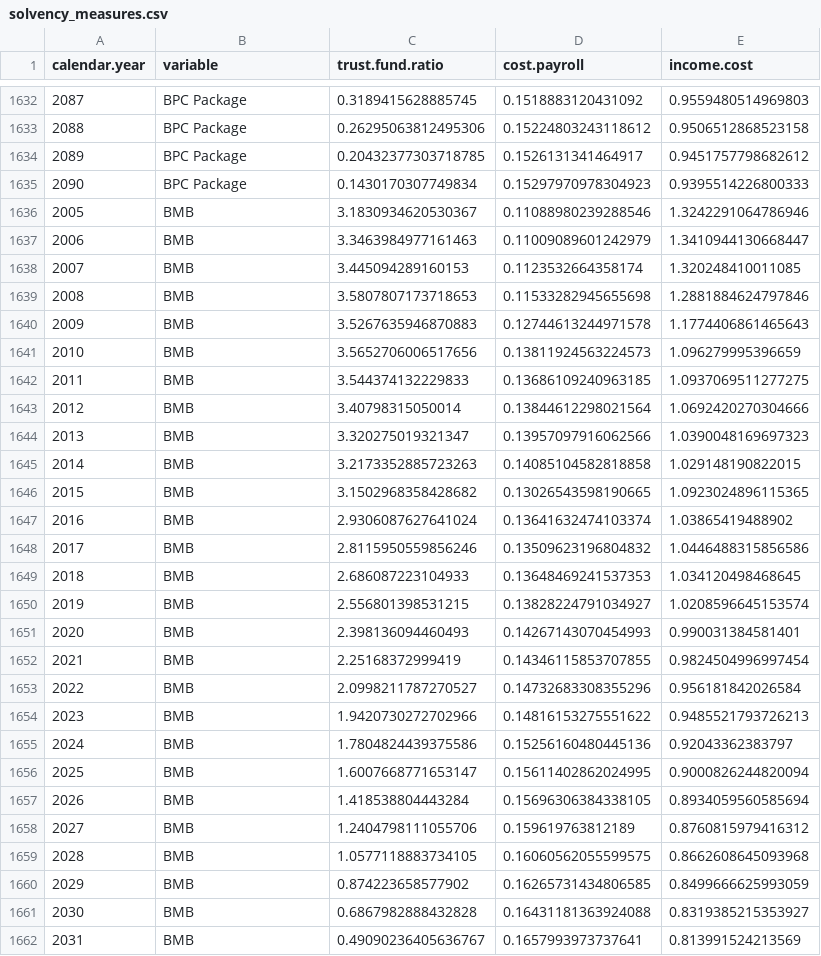
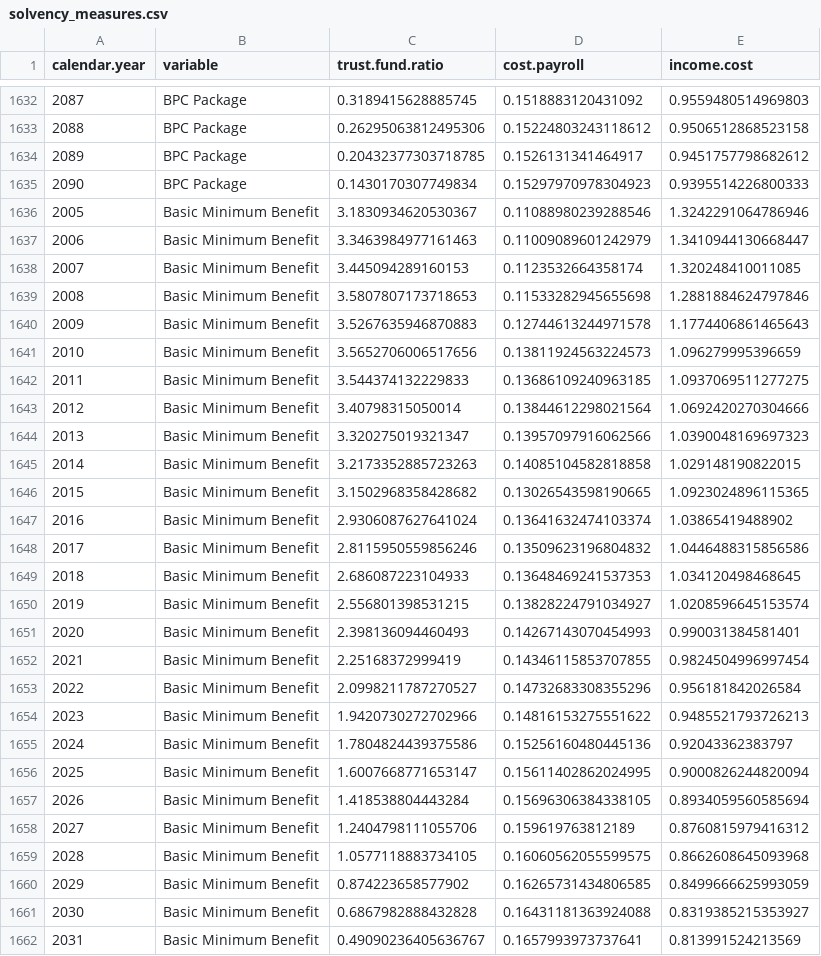
Before and after one commit to UrbanInstitute/dynasim-shiny1, a CSV file: data/solvency_measures.csv, drawn as a sheet; only a part is shown, gaps mark what is left out; the diff covers the shown part only.

```diff
--- a/data/solvency_measures.csv
+++ b/data/solvency_measures.csv
@@ -1635,28 +1635,28 @@ calendar.year,variable,trust.fund.ratio,cost.payroll,income.cost
 2090,BPC Package,0.1430170307749834,0.15297970978304923,0.9395514226800333
-2005,BMB,3.1830934620530367,0.11088980239288546,1.3242291064786946
-2006,BMB,3.3463984977161463,0.11009089601242979,1.3410944130668447
-2007,BMB,3.445094289160153,0.1123532664358174,1.320248410011085
-2008,BMB,3.5807807173718653,0.11533282945655698,1.2881884624797846
-2009,BMB,3.5267635946870883,0.12744613244971578,1.1774406861465643
-2010,BMB,3.5652706006517656,0.13811924563224573,1.096279995396659
-2011,BMB,3.544374132229833,0.13686109240963185,1.0937069511277275
-2012,BMB,3.40798315050014,0.13844612298021564,1.0692420270304666
-2013,BMB,3.320275019321347,0.13957097916062566,1.0390048169697323
-2014,BMB,3.2173352885723263,0.14085104582818858,1.029148190822015
-2015,BMB,3.1502968358428682,0.13026543598190665,1.0923024896115365
-2016,BMB,2.9306087627641024,0.13641632474103374,1.03865419488902
-2017,BMB,2.8115950559856246,0.13509623196804832,1.0446488315856586
-2018,BMB,2.686087223104933,0.13648469241537353,1.034120498468645
-2019,BMB,2.556801398531215,0.13828224791034927,1.0208596645153574
-2020,BMB,2.398136094460493,0.14267143070454993,0.990031384581401
-2021,BMB,2.25168372999419,0.14346115853707855,0.9824504996997454
-2022,BMB,2.0998211787270527,0.14732683308355296,0.956181842026584
-2023,BMB,1.9420730272702966,0.14816153275551622,0.9485521793726213
-2024,BMB,1.7804824439375586,0.15256160480445136,0.92043362383797
-2025,BMB,1.6007668771653147,0.15611402862024995,0.9000826244820094
-2026,BMB,1.418538804443284,0.15696306384338105,0.8934059560585694
-2027,BMB,1.2404798111055706,0.159619763812189,0.8760815979416312
-2028,BMB,1.0577118883734105,0.16060562055599575,0.8662608645093968
-2029,BMB,0.874223658577902,0.16265731434806585,0.8499666625993059
-2030,BMB,0.6867982888432828,0.16431181363924088,0.8319385215353927
-2031,BMB,0.49090236405636767,0.1657993973737641,0.813991524213569
+2005,Basic Minimum Benefit,3.1830934620530367,0.11088980239288546,1.3242291064786946
+2006,Basic Minimum Benefit,3.3463984977161463,0.11009089601242979,1.3410944130668447
+2007,Basic Minimum Benefit,3.445094289160153,0.1123532664358174,1.320248410011085
+2008,Basic Minimum Benefit,3.5807807173718653,0.11533282945655698,1.2881884624797846
+2009,Basic Minimum Benefit,3.5267635946870883,0.12744613244971578,1.1774406861465643
+2010,Basic Minimum Benefit,3.5652706006517656,0.13811924563224573,1.096279995396659
+2011,Basic Minimum Benefit,3.544374132229833,0.13686109240963185,1.0937069511277275
+2012,Basic Minimum Benefit,3.40798315050014,0.13844612298021564,1.0692420270304666
+2013,Basic Minimum Benefit,3.320275019321347,0.13957097916062566,1.0390048169697323
+2014,Basic Minimum Benefit,3.2173352885723263,0.14085104582818858,1.029148190822015
+2015,Basic Minimum Benefit,3.1502968358428682,0.13026543598190665,1.0923024896115365
+2016,Basic Minimum Benefit,2.9306087627641024,0.13641632474103374,1.03865419488902
+2017,Basic Minimum Benefit,2.8115950559856246,0.13509623196804832,1.0446488315856586
+2018,Basic Minimum Benefit,2.686087223104933,0.13648469241537353,1.034120498468645
+2019,Basic Minimum Benefit,2.556801398531215,0.13828224791034927,1.0208596645153574
+2020,Basic Minimum Benefit,2.398136094460493,0.14267143070454993,0.990031384581401
+2021,Basic Minimum Benefit,2.25168372999419,0.14346115853707855,0.9824504996997454
+2022,Basic Minimum Benefit,2.0998211787270527,0.14732683308355296,0.956181842026584
+2023,Basic Minimum Benefit,1.9420730272702966,0.14816153275551622,0.9485521793726213
+2024,Basic Minimum Benefit,1.7804824439375586,0.15256160480445136,0.92043362383797
+2025,Basic Minimum Benefit,1.6007668771653147,0.15611402862024995,0.9000826244820094
+2026,Basic Minimum Benefit,1.418538804443284,0.15696306384338105,0.8934059560585694
+2027,Basic Minimum Benefit,1.2404798111055706,0.159619763812189,0.8760815979416312
+2028,Basic Minimum Benefit,1.0577118883734105,0.16060562055599575,0.8662608645093968
+2029,Basic Minimum Benefit,0.874223658577902,0.16265731434806585,0.8499666625993059
+2030,Basic Minimum Benefit,0.6867982888432828,0.16431181363924088,0.8319385215353927
+2031,Basic Minimum Benefit,0.49090236405636767,0.1657993973737641,0.813991524213569
```
Also changed, not shown: 145 edited cells elsewhere in this file, data/summary.csv, text/option.csv, 7 other files.
